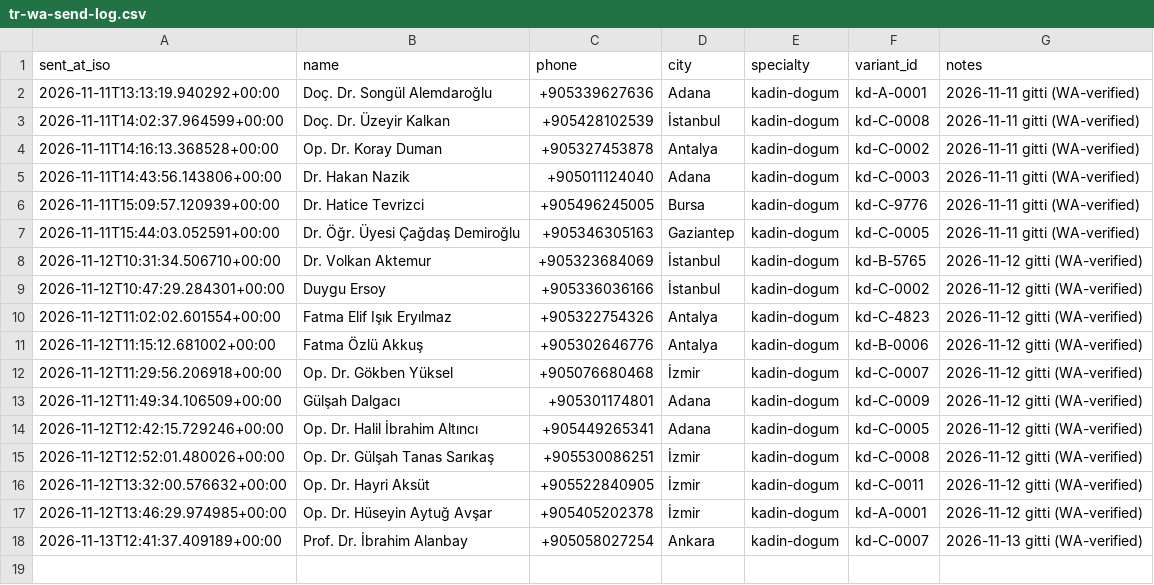
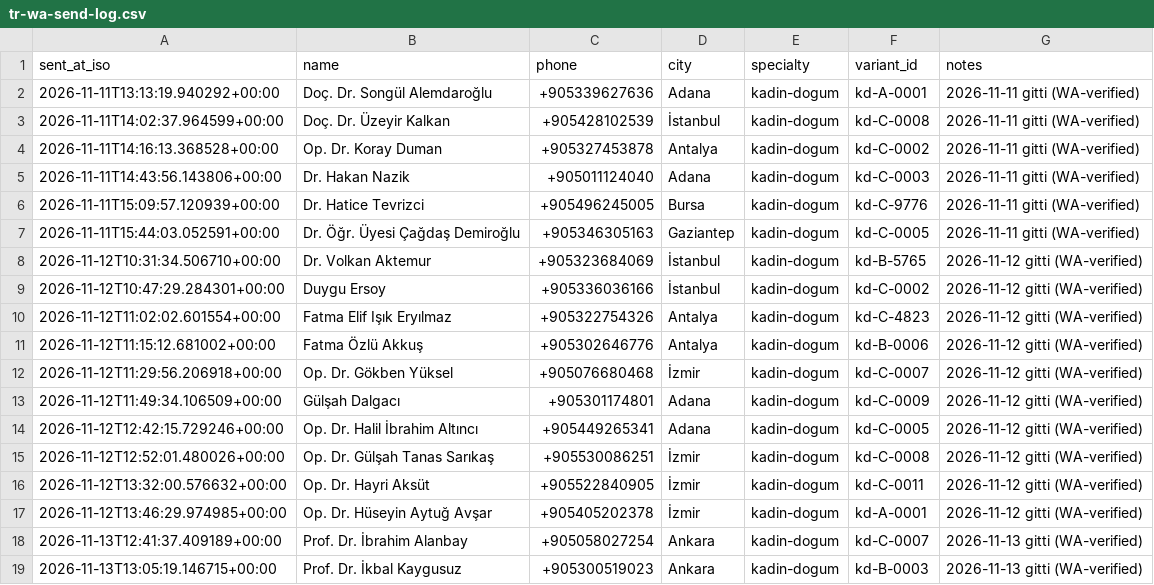
Before and after one commit to dreamturkiye/notya-ai, a CSV file: docs/growth/tr-wa-send-log.csv, drawn as a sheet.

```diff
--- a/docs/growth/tr-wa-send-log.csv
+++ b/docs/growth/tr-wa-send-log.csv
@@ -18 +18,2 @@ sent_at_iso,name,phone,city,specialty,variant_id,notes
 2026-11-13T12:41:37.409189+00:00,Prof. Dr. İbrahim Alanbay,+905058027254,Ankara,kadin-dogum,kd-C-0007,2026-11-13 gitti (WA-verified)
+2026-11-13T13:05:19.146715+00:00,Prof. Dr. İkbal Kaygusuz,+905300519023,Ankara,kadin-dogum,kd-B-0003,2026-11-13 gitti (WA-verified)
```
Also changed, not shown: docs/growth/tr-outreach-ledger.csv, 2 other files.
